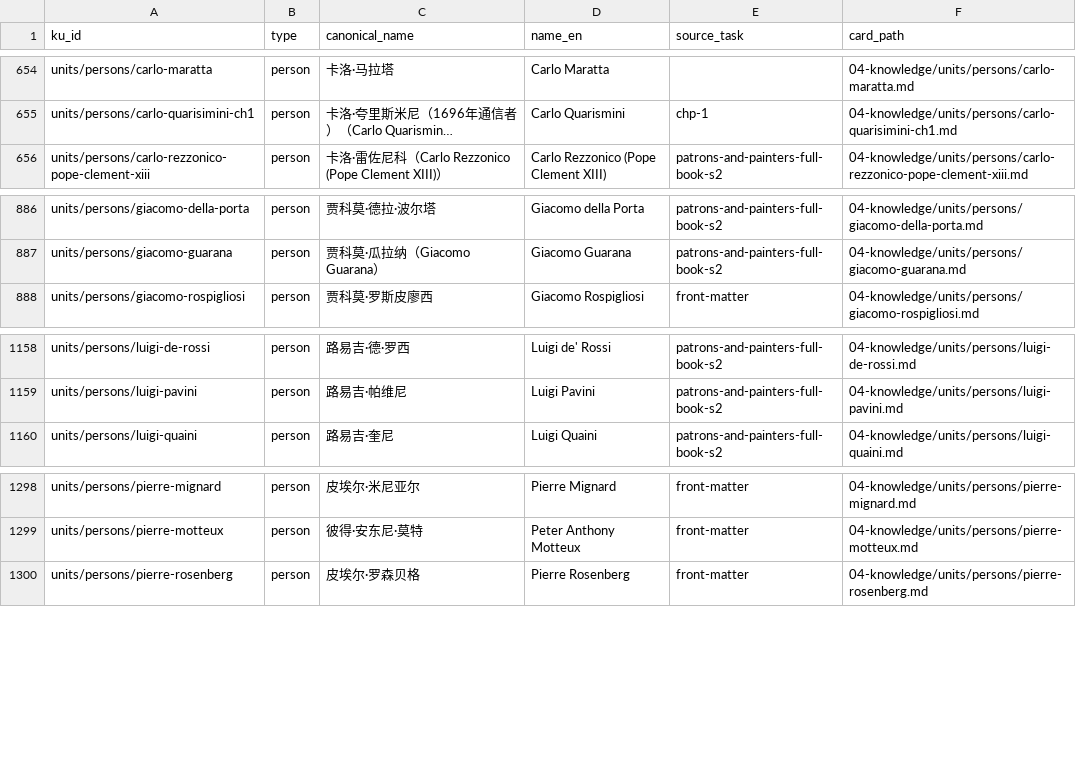
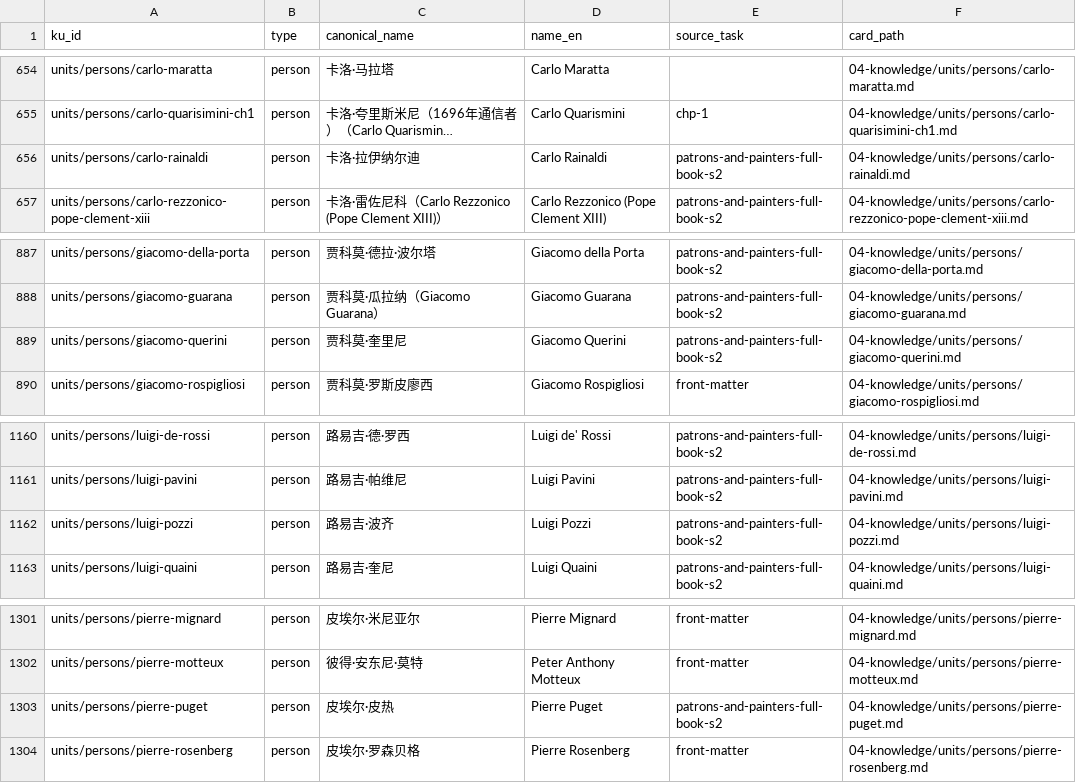
Before and after one commit to fengbaifan/PNP-Final-DATA, a CSV file: 04-knowledge/tables/ku-manifest.csv, drawn as a sheet; only a part is shown, gaps mark what is left out; long unchanged cells end in …; the diff names each change by its address in the sheet, - before the commit and + after, or states it on an @@ line.

Commit message:
Register four additional person groups from P Q R indexes

```diff
--- a/04-knowledge/tables/ku-manifest.csv
+++ b/04-knowledge/tables/ku-manifest.csv
+row 656: units/persons/carlo-rainaldi | person | 卡洛·拉伊纳尔迪 | Carlo Rainaldi | patrons-and-painters-full-book-s2 | 04-knowledge/units/persons/carlo-rainaldi.md
+row 889: units/persons/giacomo-querini | person | 贾科莫·奎里尼 | Giacomo Querini | patrons-and-painters-full-book-s2 | 04-knowledge/units/persons/giacomo-querini.md
+row 1162: units/persons/luigi-pozzi | person | 路易吉·波齐 | Luigi Pozzi | patrons-and-painters-full-book-s2 | 04-knowledge/units/persons/luigi-pozzi.md
+row 1303: units/persons/pierre-puget | person | 皮埃尔·皮热 | Pierre Puget | patrons-and-painters-full-book-s2 | 04-knowledge/units/persons/pierre-puget.md
```
Also changed, not shown: 11 other files.
